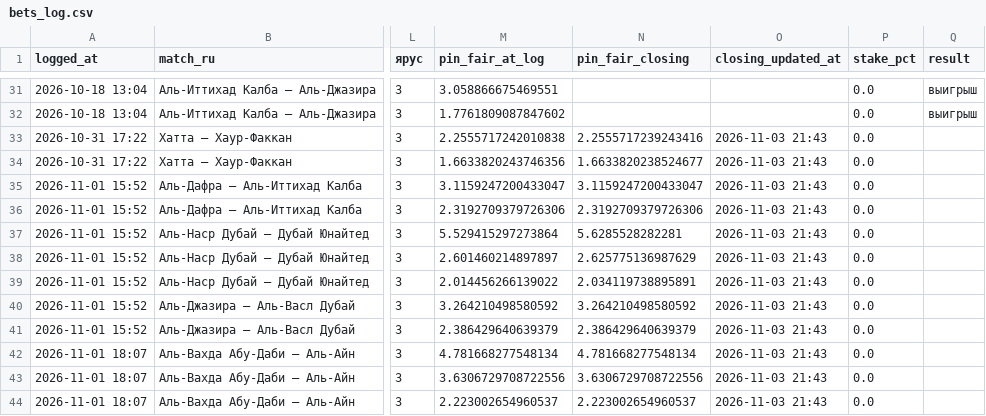
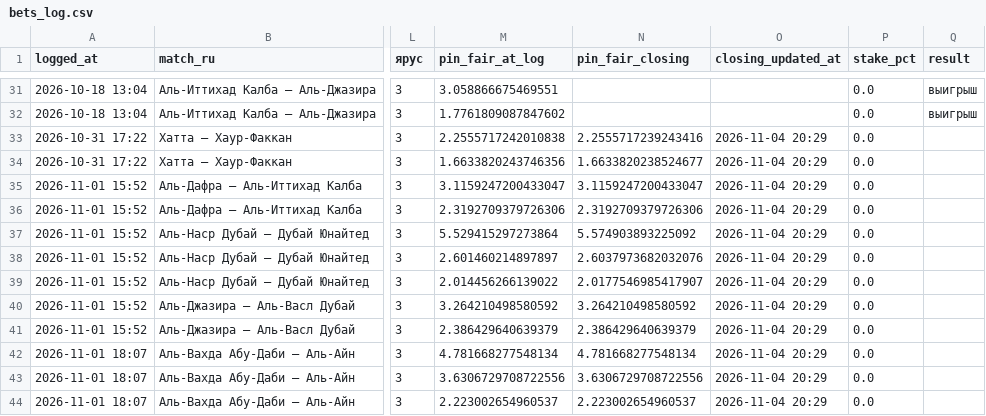
Before and after one commit to keereell/uae-bets, a CSV file: data/bets_log.csv, drawn as a sheet; only a part is shown, gaps mark what is left out; the diff names each change by its address in the sheet, - before the commit and + after, or states it on an @@ line.

```diff
--- a/data/bets_log.csv
+++ b/data/bets_log.csv
-O33:O44 (closing_updated_at): 2026-11-03 21:43
+O33:O44 (closing_updated_at): 2026-11-04 20:29
-N37 (pin_fair_closing): 5.6285528282281
+N37 (pin_fair_closing): 5.574903893225092
-N38 (pin_fair_closing): 2.625775136987629
+N38 (pin_fair_closing): 2.6037973682032076
-N39 (pin_fair_closing): 2.034119738895891
+N39 (pin_fair_closing): 2.0177546985417907
```
